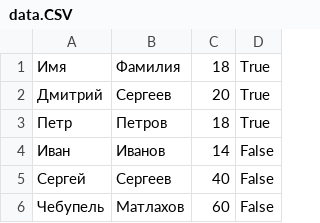
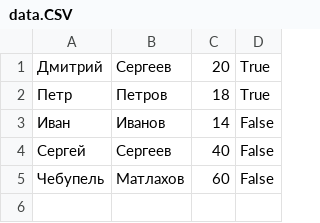
Before and after one commit to DmitrySS64/ArchitectureOfInformationSystems, a CSV file: Data/data.CSV, drawn as a sheet; the diff names each change by its address in the sheet, - before the commit and + after, or states it on an @@ line.

```diff
--- a/Data/data.CSV
+++ b/Data/data.CSV
-row 1: Имя | Фамилия | 18 | True
```
Also changed, not shown: 5 other files.
